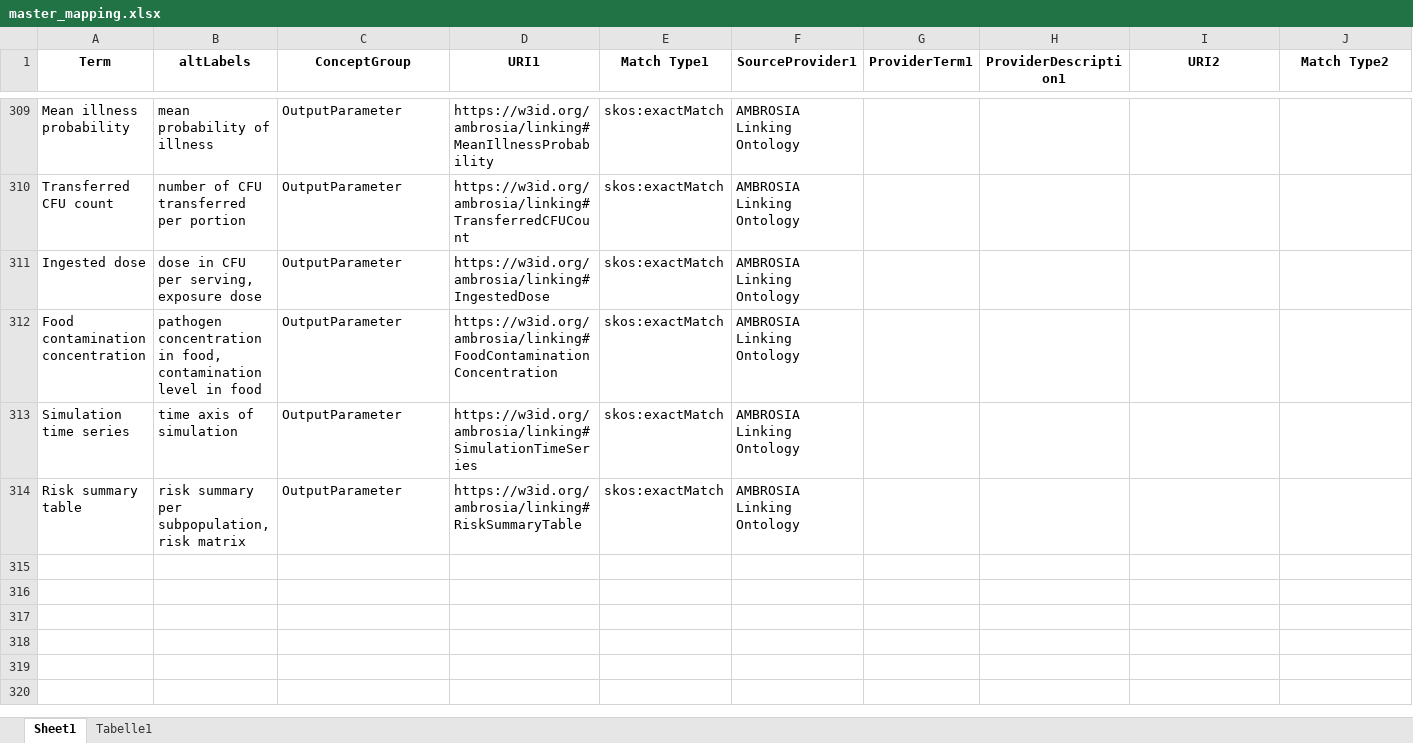
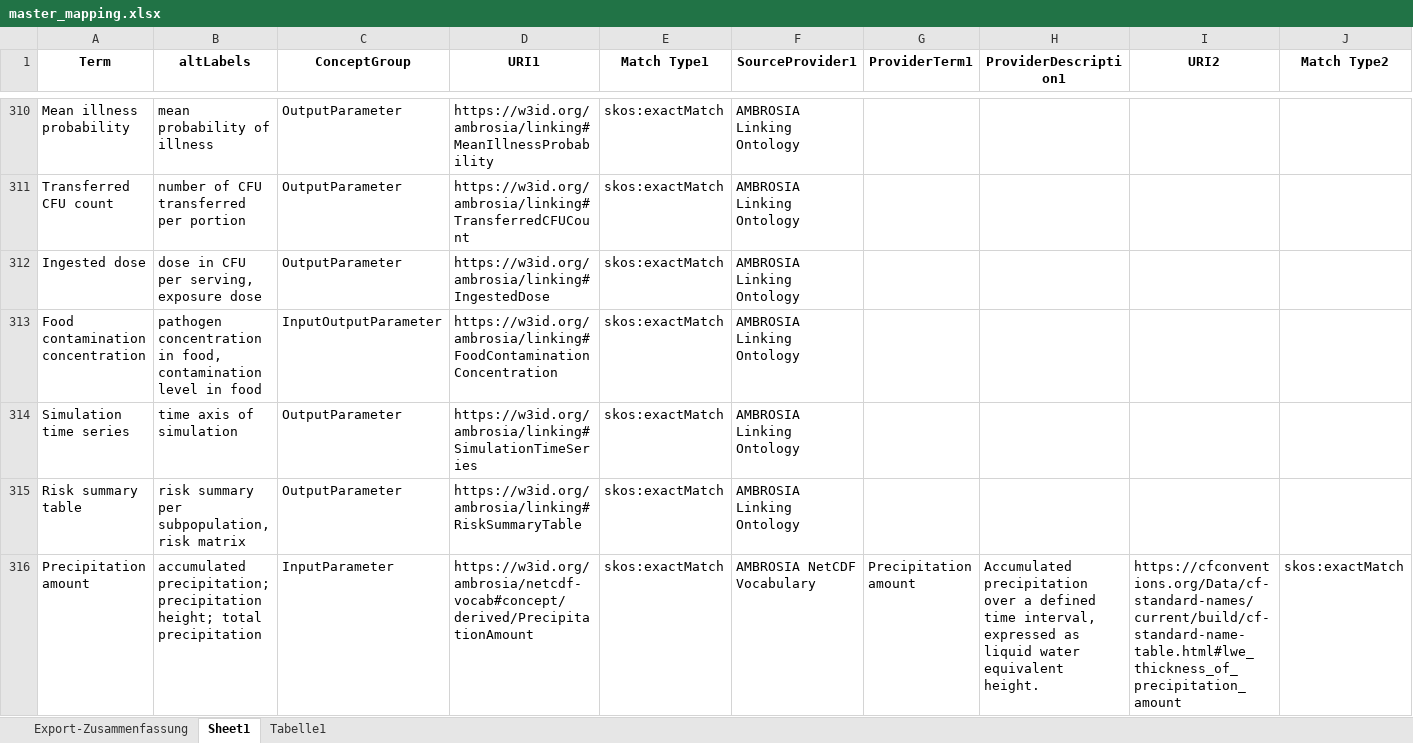
Before and after one commit to ambrosia2024/Semantic-Layer, an Excel workbook: FSKX_to_RDF/master_mapping.xlsx, sheet Sheet1, drawn as a sheet; only a part is shown, gaps mark what is left out; values as stored, in another font and other column widths than the file's, no borders; addresses are those after the commit; rows hold the shown columns only; the diff covers the shown part only; the diff names each change by its address in the sheet, - before the commit and + after, or states it on an @@ line.

Commit message:
Update FSKX mapping pipeline and vocabulary files

```diff
--- a/FSKX_to_RDF/master_mapping.xlsx (sheet Sheet1)
+++ b/FSKX_to_RDF/master_mapping.xlsx (sheet Sheet1)
+sheet tab: Export-Zusammenfassung
-C313 (ConceptGroup): OutputParameter
+C313 (ConceptGroup): InputOutputParameter
+row 316: Precipitation amount | accumulated precipitation; precipitation height; total precipitation | InputParameter | https://w3id.org/ambrosia/netcdf-vocab#concept/derived/PrecipitationAmount | skos:exactMatch | AMBROSIA NetCDF Vocabulary | Precipitation amount | Accumulated precipitation over a defined time interval, expressed as liquid water equivalent height. | https://cfconventions.org/Data/cf-standard-names/current/build/cf-standard-name-table.html#lwe_thickness_of_precipitation_amount | skos:exactMatch
```
Also changed, not shown: 5 added rows elsewhere in this sheet, 3 other files.
